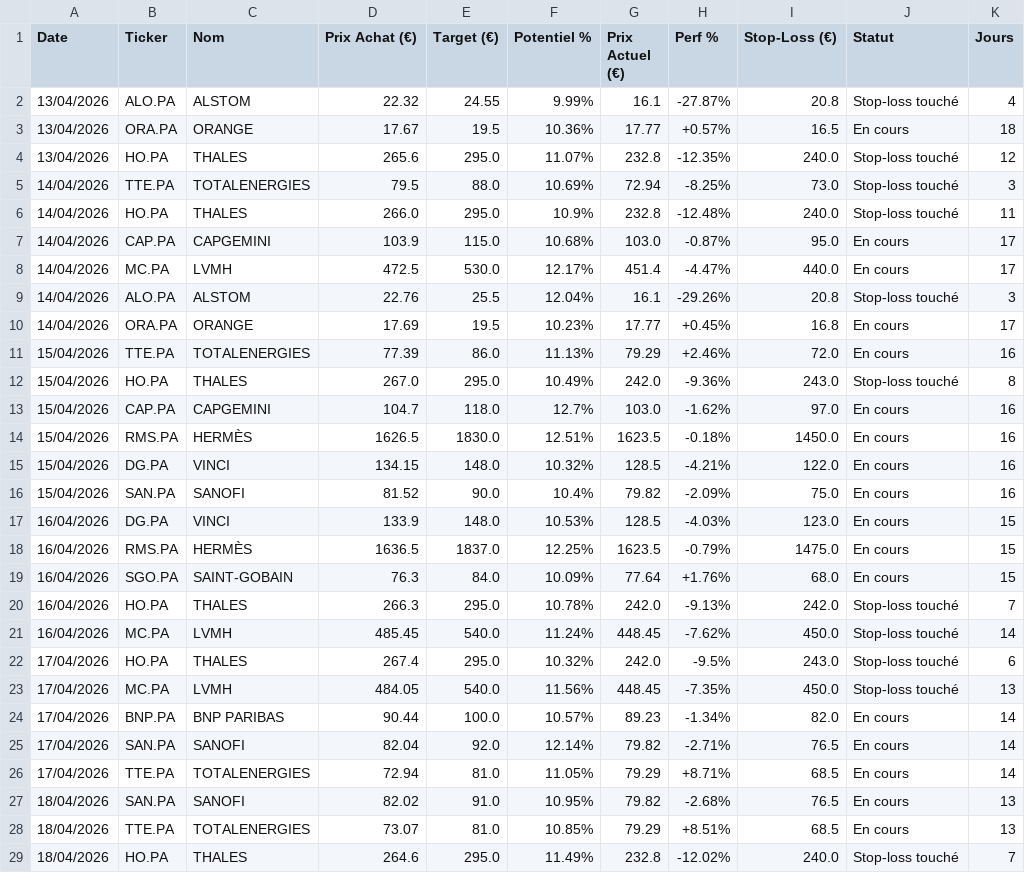
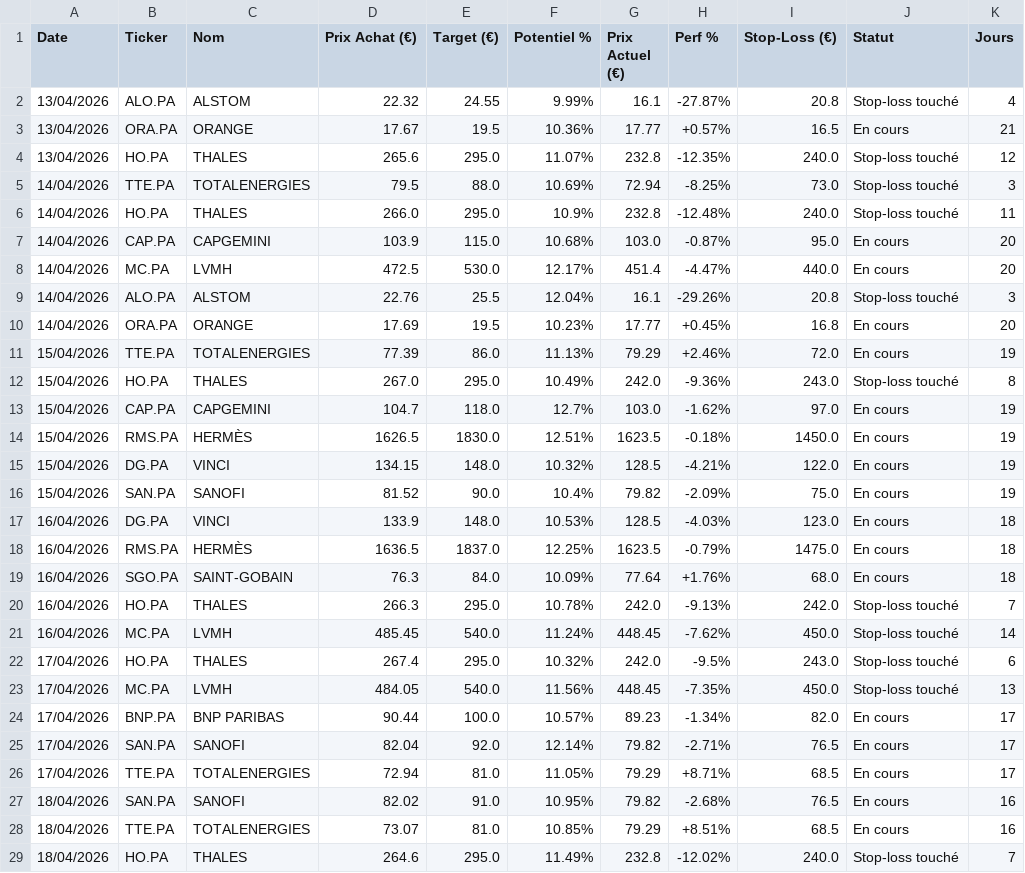
Before and after one commit to mikesyl/agent-bourse, a CSV file: historique.csv, drawn as a sheet; only a part is shown; the diff covers the shown part only.

Commit message:
Mise a jour tracker

```diff
--- a/historique.csv
+++ b/historique.csv
@@ -2,3 +2,3 @@ Date,Ticker,Nom,Prix Achat (€),Target (€),Potentiel %,Prix Actuel (€),Perf
 13/04/2026,ALO.PA,ALSTOM,22.32,24.55,9.99%,16.1,-27.87%,20.8,Stop-loss touché,4
-13/04/2026,ORA.PA,ORANGE,17.67,19.5,10.36%,17.77,+0.57%,16.5,En cours,18
+13/04/2026,ORA.PA,ORANGE,17.67,19.5,10.36%,17.77,+0.57%,16.5,En cours,21
 13/04/2026,HO.PA,THALES,265.6,295.0,11.07%,232.8,-12.35%,240.0,Stop-loss touché,12
@@ -6,15 +6,15 @@ Date,Ticker,Nom,Prix Achat (€),Target (€),Potentiel %,Prix Actuel (€),Perf
 14/04/2026,HO.PA,THALES,266.0,295.0,10.9%,232.8,-12.48%,240.0,Stop-loss touché,11
-14/04/2026,CAP.PA,CAPGEMINI,103.9,115.0,10.68%,103.0,-0.87%,95.0,En cours,17
-14/04/2026,MC.PA,LVMH,472.5,530.0,12.17%,451.4,-4.47%,440.0,En cours,17
+14/04/2026,CAP.PA,CAPGEMINI,103.9,115.0,10.68%,103.0,-0.87%,95.0,En cours,20
+14/04/2026,MC.PA,LVMH,472.5,530.0,12.17%,451.4,-4.47%,440.0,En cours,20
 14/04/2026,ALO.PA,ALSTOM,22.76,25.5,12.04%,16.1,-29.26%,20.8,Stop-loss touché,3
-14/04/2026,ORA.PA,ORANGE,17.69,19.5,10.23%,17.77,+0.45%,16.8,En cours,17
-15/04/2026,TTE.PA,TOTALENERGIES,77.39,86.0,11.13%,79.29,+2.46%,72.0,En cours,16
+14/04/2026,ORA.PA,ORANGE,17.69,19.5,10.23%,17.77,+0.45%,16.8,En cours,20
+15/04/2026,TTE.PA,TOTALENERGIES,77.39,86.0,11.13%,79.29,+2.46%,72.0,En cours,19
 15/04/2026,HO.PA,THALES,267.0,295.0,10.49%,242.0,-9.36%,243.0,Stop-loss touché,8
-15/04/2026,CAP.PA,CAPGEMINI,104.7,118.0,12.7%,103.0,-1.62%,97.0,En cours,16
-15/04/2026,RMS.PA,HERMÈS,1626.5,1830.0,12.51%,1623.5,-0.18%,1450.0,En cours,16
-15/04/2026,DG.PA,VINCI,134.15,148.0,10.32%,128.5,-4.21%,122.0,En cours,16
-15/04/2026,SAN.PA,SANOFI,81.52,90.0,10.4%,79.82,-2.09%,75.0,En cours,16
-16/04/2026,DG.PA,VINCI,133.9,148.0,10.53%,128.5,-4.03%,123.0,En cours,15
-16/04/2026,RMS.PA,HERMÈS,1636.5,1837.0,12.25%,1623.5,-0.79%,1475.0,En cours,15
-16/04/2026,SGO.PA,SAINT-GOBAIN,76.3,84.0,10.09%,77.64,+1.76%,68.0,En cours,15
+15/04/2026,CAP.PA,CAPGEMINI,104.7,118.0,12.7%,103.0,-1.62%,97.0,En cours,19
+15/04/2026,RMS.PA,HERMÈS,1626.5,1830.0,12.51%,1623.5,-0.18%,1450.0,En cours,19
+15/04/2026,DG.PA,VINCI,134.15,148.0,10.32%,128.5,-4.21%,122.0,En cours,19
+15/04/2026,SAN.PA,SANOFI,81.52,90.0,10.4%,79.82,-2.09%,75.0,En cours,19
+16/04/2026,DG.PA,VINCI,133.9,148.0,10.53%,128.5,-4.03%,123.0,En cours,18
+16/04/2026,RMS.PA,HERMÈS,1636.5,1837.0,12.25%,1623.5,-0.79%,1475.0,En cours,18
+16/04/2026,SGO.PA,SAINT-GOBAIN,76.3,84.0,10.09%,77.64,+1.76%,68.0,En cours,18
 16/04/2026,HO.PA,THALES,266.3,295.0,10.78%,242.0,-9.13%,242.0,Stop-loss touché,7
@@ -23,7 +23,7 @@ Date,Ticker,Nom,Prix Achat (€),Target (€),Potentiel %,Prix Actuel (€),Perf
 17/04/2026,MC.PA,LVMH,484.05,540.0,11.56%,448.45,-7.35%,450.0,Stop-loss touché,13
-17/04/2026,BNP.PA,BNP PARIBAS,90.44,100.0,10.57%,89.23,-1.34%,82.0,En cours,14
-17/04/2026,SAN.PA,SANOFI,82.04,92.0,12.14%,79.82,-2.71%,76.5,En cours,14
-17/04/2026,TTE.PA,TOTALENERGIES,72.94,81.0,11.05%,79.29,+8.71%,68.5,En cours,14
-18/04/2026,SAN.PA,SANOFI,82.02,91.0,10.95%,79.82,-2.68%,76.5,En cours,13
-18/04/2026,TTE.PA,TOTALENERGIES,73.07,81.0,10.85%,79.29,+8.51%,68.5,En cours,13
+17/04/2026,BNP.PA,BNP PARIBAS,90.44,100.0,10.57%,89.23,-1.34%,82.0,En cours,17
+17/04/2026,SAN.PA,SANOFI,82.04,92.0,12.14%,79.82,-2.71%,76.5,En cours,17
+17/04/2026,TTE.PA,TOTALENERGIES,72.94,81.0,11.05%,79.29,+8.71%,68.5,En cours,17
+18/04/2026,SAN.PA,SANOFI,82.02,91.0,10.95%,79.82,-2.68%,76.5,En cours,16
+18/04/2026,TTE.PA,TOTALENERGIES,73.07,81.0,10.85%,79.29,+8.51%,68.5,En cours,16
 18/04/2026,HO.PA,THALES,264.6,295.0,11.49%,232.8,-12.02%,240.0,Stop-loss touché,7
```
Also changed, not shown: 3 added rows and 46 edited cells elsewhere in this file.
